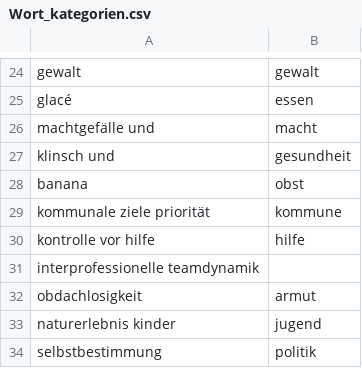
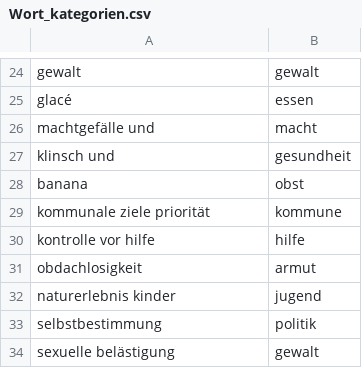
Before and after one commit to femoerman/words_Zurich_Sozial, a CSV file: Wort_kategorien.csv, drawn as a sheet; only a part is shown, gaps mark what is left out; the shorter side is filled out with more unchanged rows; the diff names each change by its address in the sheet, - before the commit and + after, or states it on an @@ line.

Commit message:
Update Wort_kategorien.csv
Removed missing value

```diff
--- a/Wort_kategorien.csv
+++ b/Wort_kategorien.csv
-row 31: interprofessionelle teamdynamik
```
